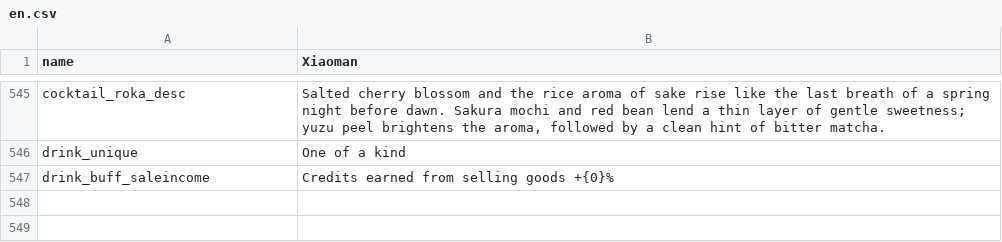
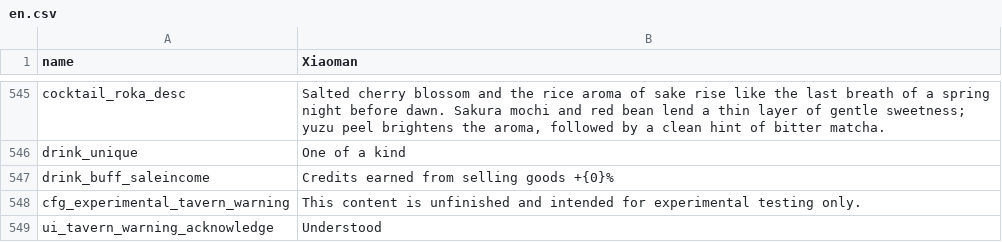
Before and after one commit to sanshanya/-XiaomanVisitor, a CSV file: package/XiaomanVisitor/Localization/en.csv, drawn as a sheet; only a part is shown, gaps mark what is left out; the diff names each change by its address in the sheet, - before the commit and + after, or states it on an @@ line.

```diff
--- a/package/XiaomanVisitor/Localization/en.csv
+++ b/package/XiaomanVisitor/Localization/en.csv
+row 548: cfg_experimental_tavern_warning | This content is unfinished and intended for experimental testing only.
+row 549: ui_tavern_warning_acknowledge | Understood
```
Also changed, not shown: package/XiaomanVisitor/Localization/ja.csv, package/XiaomanVisitor/Localization/zh.csv, 8 other files.
